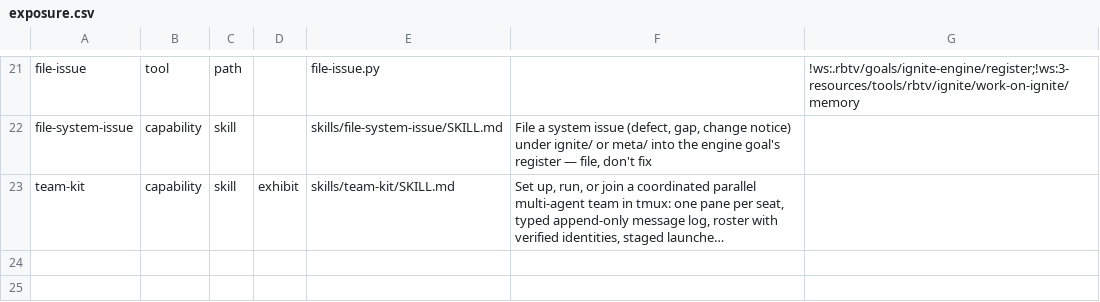
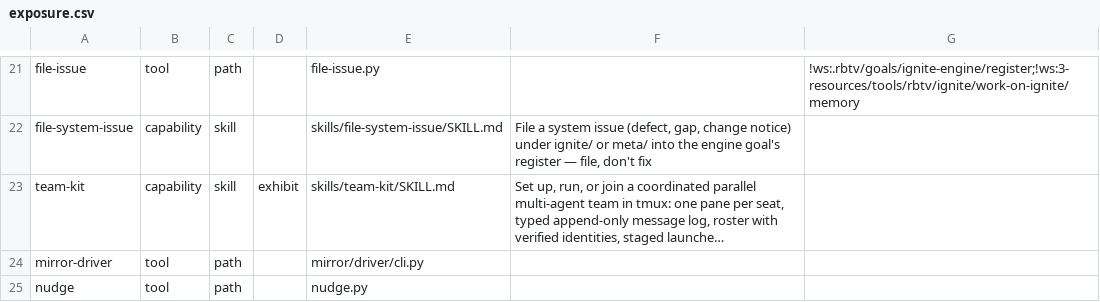
Before and after one commit to tecer-ai/rbtv, a CSV file: ignite/coord/exposure.csv, drawn as a sheet; only a part is shown, gaps mark what is left out; long unchanged cells end in …; the diff names each change by its address in the sheet, - before the commit and + after, or states it on an @@ line.

Commit message:
deploy/chat/coord: the §7.3 missing method=path rows — six CLIs that were discoverable through nothing
link-tools, probe-suite, probe-suite-scheduled (deploy), goal-channel-cli (chat),
mirror-driver and nudge (coord). Each is d-exposure-method-path inventory on its
OWNING component, rbtv-cli and description empty per the canon; nudge is included
because it survived the observer deletion. No central exposure.csv, no second copy
of any binary. component.md updated in the same commit set.

memory: team-kit component-first-migration (da69c086,0563266b); capabilities exposure-manifest-resolver-fix (933b4ddf)

```diff
--- a/ignite/coord/exposure.csv
+++ b/ignite/coord/exposure.csv
+row 24: mirror-driver | tool | path |  | mirror/driver/cli.py
+row 25: nudge | tool | path |  | nudge.py
```
Also changed, not shown: ignite/chat/exposure.csv, ignite/deploy/exposure.csv, 3 other files.
